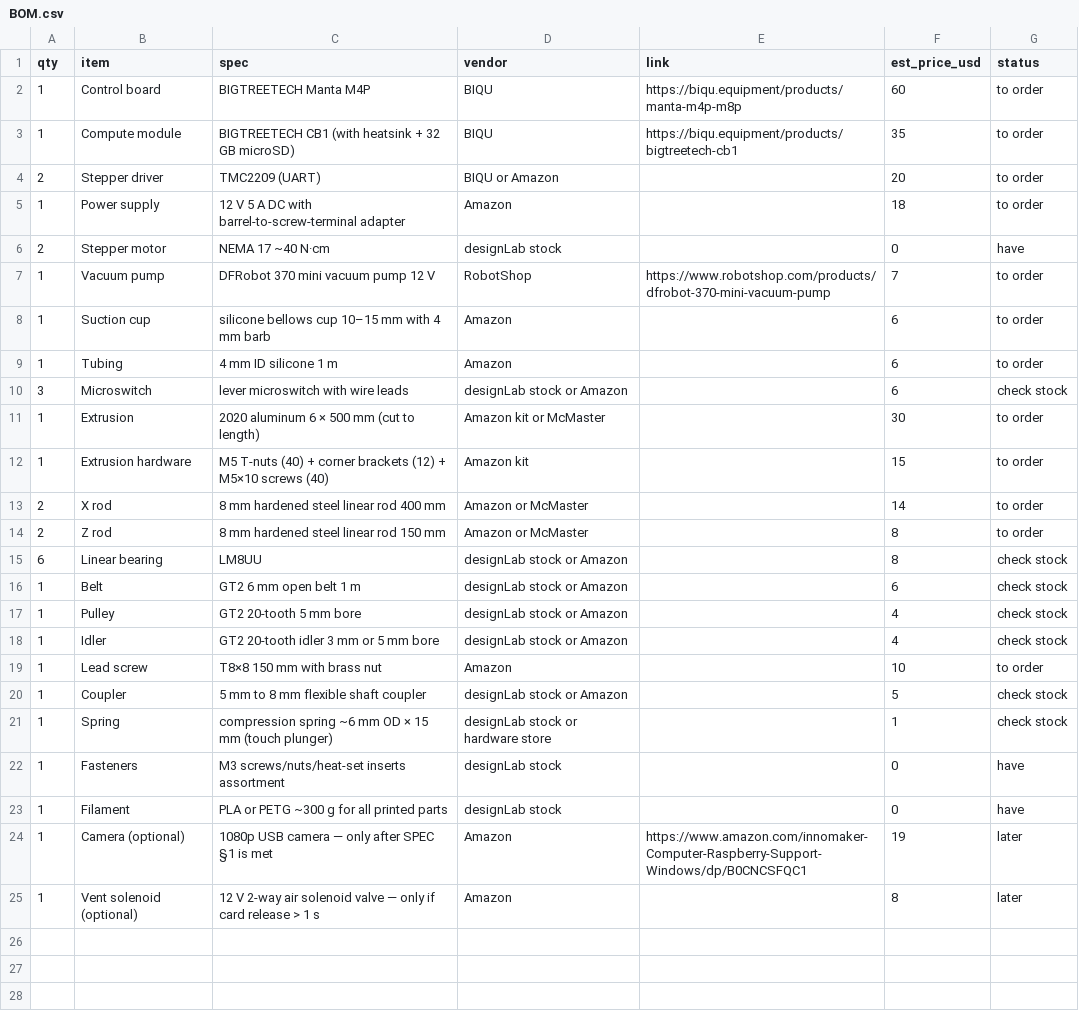
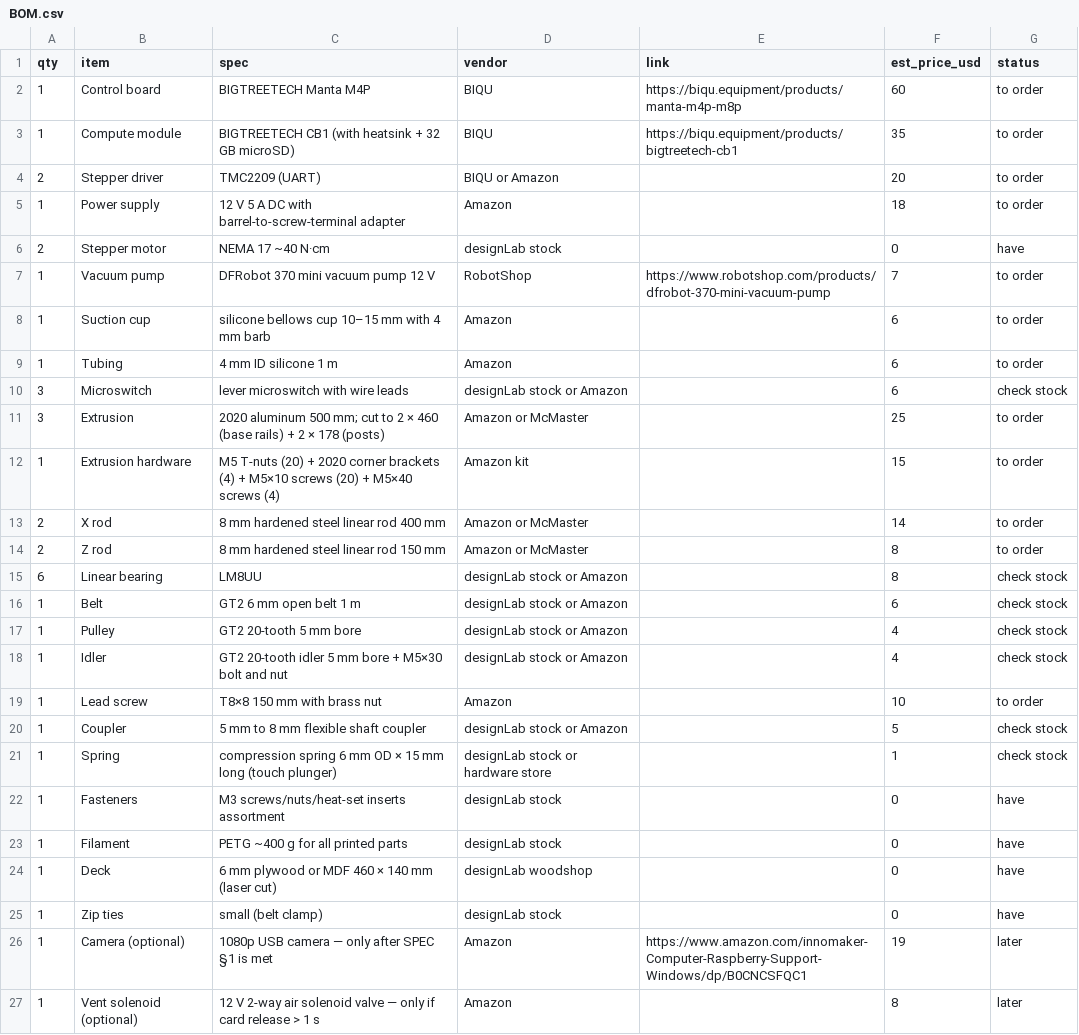
Before and after one commit to reggieraye/mtg-card-sorter, a CSV file: BOM.csv, drawn as a sheet.

```diff
--- a/BOM.csv
+++ b/BOM.csv
@@ -10,4 +10,4 @@ qty,item,spec,vendor,link,est_price_usd,status
 3,Microswitch,lever microswitch with wire leads,designLab stock or Amazon,,6,check stock
-1,Extrusion,2020 aluminum 6 × 500 mm (cut to length),Amazon kit or McMaster,,30,to order
-1,Extrusion hardware,M5 T-nuts (40) + corner brackets (12) + M5×10 screws (40),Amazon kit,,15,to order
+3,Extrusion,2020 aluminum 500 mm; cut to 2 × 460 (base rails) + 2 × 178 (posts),Amazon or McMaster,,25,to order
+1,Extrusion hardware,M5 T-nuts (20) + 2020 corner brackets (4) + M5×10 screws (20) + M5×40 screws (4),Amazon kit,,15,to order
 2,X rod,8 mm hardened steel linear rod 400 mm,Amazon or McMaster,,14,to order
@@ -17,8 +17,10 @@ qty,item,spec,vendor,link,est_price_usd,status
 1,Pulley,GT2 20-tooth 5 mm bore,designLab stock or Amazon,,4,check stock
-1,Idler,GT2 20-tooth idler 3 mm or 5 mm bore,designLab stock or Amazon,,4,check stock
+1,Idler,GT2 20-tooth idler 5 mm bore + M5×30 bolt and nut,designLab stock or Amazon,,4,check stock
 1,Lead screw,T8×8 150 mm with brass nut,Amazon,,10,to order
 1,Coupler,5 mm to 8 mm flexible shaft coupler,designLab stock or Amazon,,5,check stock
-1,Spring,compression spring ~6 mm OD × 15 mm (touch plunger),designLab stock or hardware store,,1,check stock
+1,Spring,compression spring 6 mm OD × 15 mm long (touch plunger),designLab stock or hardware store,,1,check stock
 1,Fasteners,M3 screws/nuts/heat-set inserts assortment,designLab stock,,0,have
-1,Filament,PLA or PETG ~300 g for all printed parts,designLab stock,,0,have
+1,Filament,PETG ~400 g for all printed parts,designLab stock,,0,have
+1,Deck,6 mm plywood or MDF 460 × 140 mm (laser cut),designLab woodshop,,0,have
+1,Zip ties,small (belt clamp),designLab stock,,0,have
 1,Camera (optional),1080p USB camera — only after SPEC §1 is met,Amazon,https://www.amazon.com/innomaker-Computer-Raspberry-Support-Windows/dp/B0CNCSFQC1,19,later
```
Also changed, not shown: 5 other files.
